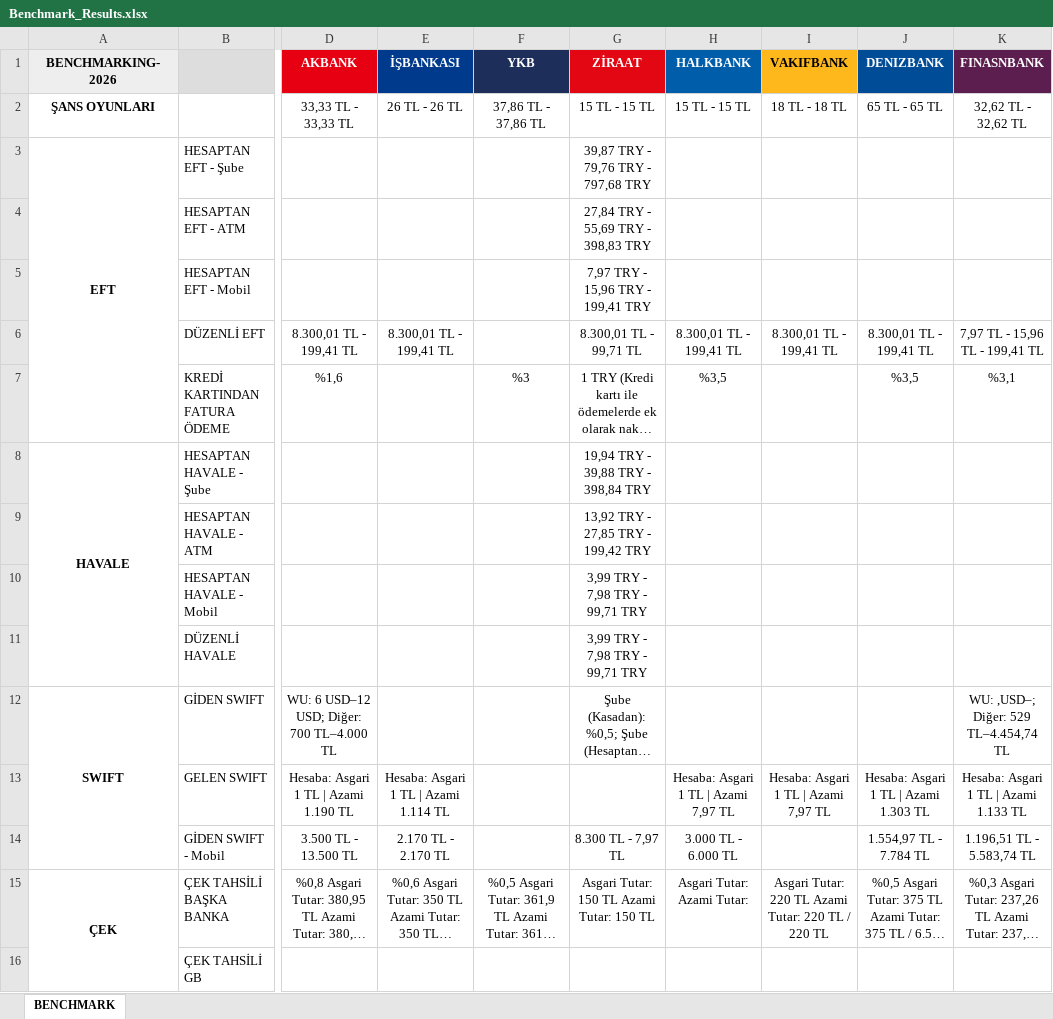
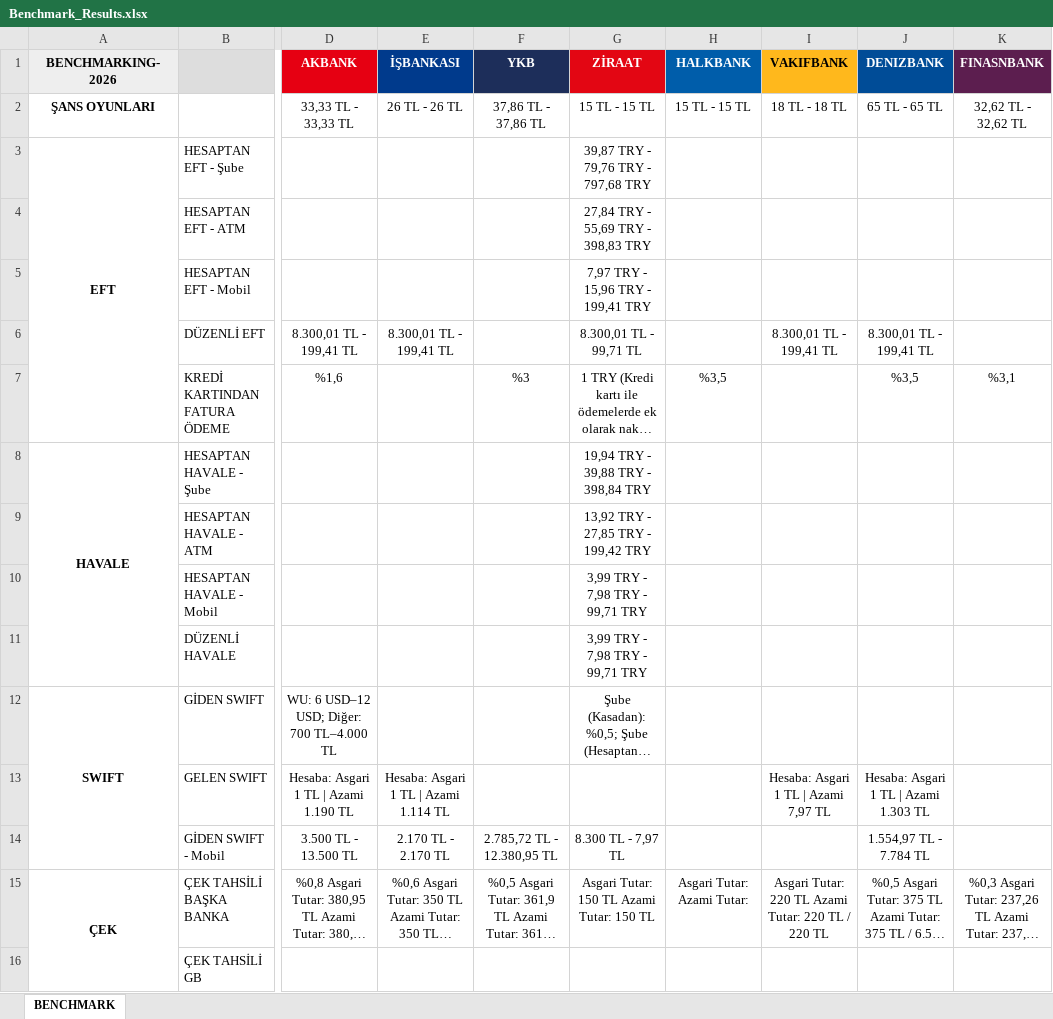
Before and after one commit to omerberkecelik/bankscrape, an Excel workbook: docs/Benchmark_Results.xlsx, sheet BENCHMARK, drawn as a sheet; only a part is shown, gaps mark what is left out; long unchanged cells end in …; values as stored, in another font and other column widths than the file's, no borders; the diff names each change by its address in the sheet, - before the commit and + after, or states it on an @@ line.

```diff
--- a/docs/Benchmark_Results.xlsx (sheet BENCHMARK)
+++ b/docs/Benchmark_Results.xlsx (sheet BENCHMARK)
-H6 (HALKBANK): 8.300,01 TL - 199,41 TL
+H6 (HALKBANK): (empty)
-K6 (FINASNBANK): 7,97 TL - 15,96 TL - 199,41 TL
+K6 (FINASNBANK): (empty)
-K12 (FINASNBANK): WU: ,USD–; Diğer: 529 TL–4.454,74 TL
+K12 (FINASNBANK): (empty)
-H13 (HALKBANK): Hesaba: Asgari 1 TL | Azami 7,97 TL
+H13 (HALKBANK): (empty)
-K13 (FINASNBANK): Hesaba: Asgari 1 TL | Azami 1.133 TL
+K13 (FINASNBANK): (empty)
-F14 (YKB): (empty)
+F14 (YKB): 2.785,72 TL - 12.380,95 TL
-H14 (HALKBANK): 3.000 TL - 6.000 TL
+H14 (HALKBANK): (empty)
-K14 (FINASNBANK): 1.196,51 TL - 5.583,74 TL
+K14 (FINASNBANK): (empty)
```
